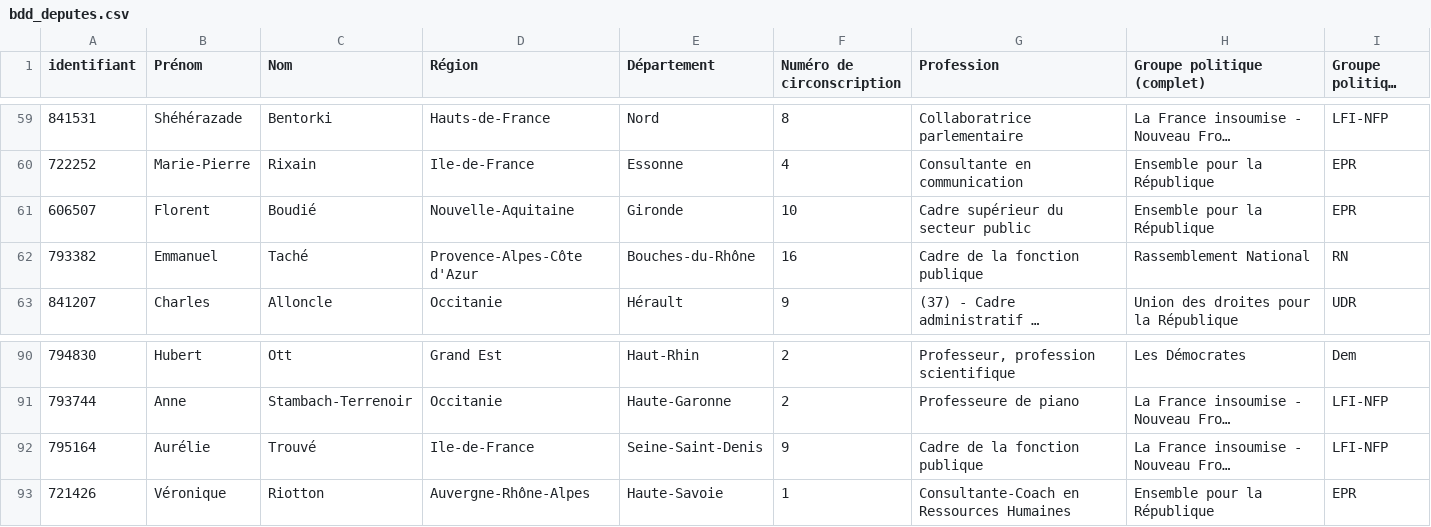
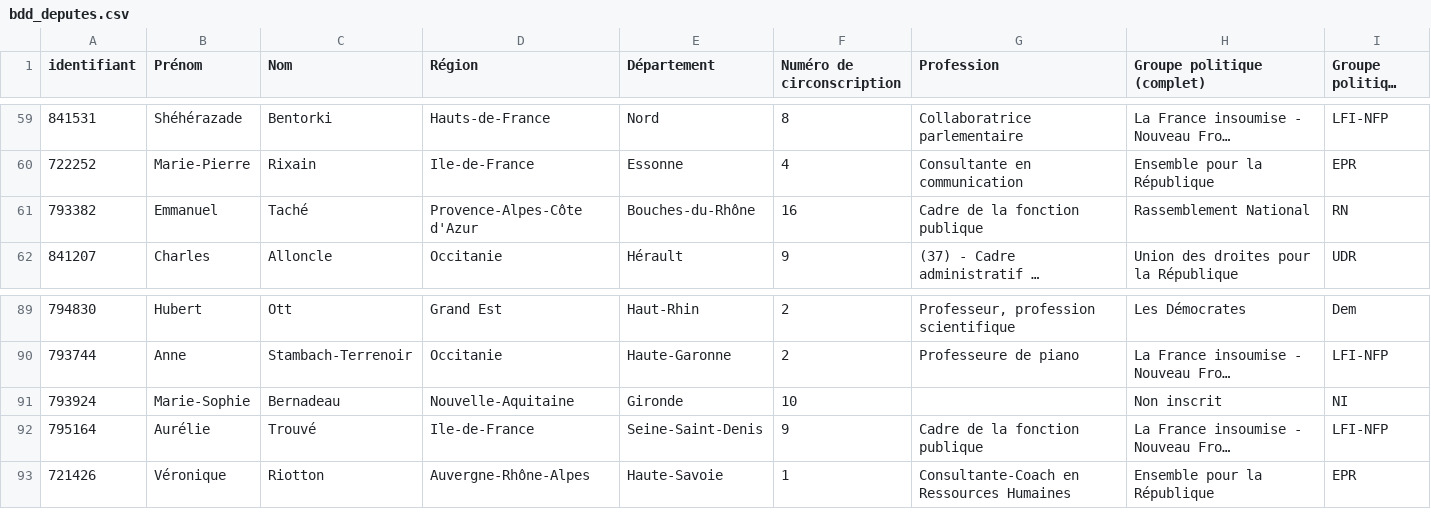
Before and after one commit to FrancoisMB/CollabBot, a CSV file: v4/bdd_deputes.csv, drawn as a sheet; only a part is shown, gaps mark what is left out; long unchanged cells end in …; removed rows and columns are numbered as before the commit, all else as after; the diff names each change by its address in the sheet, - before the commit and + after, or states it on an @@ line.

Commit message:
python commit 2026-07-21 05:05:32

```diff
--- a/v4/bdd_deputes.csv
+++ b/v4/bdd_deputes.csv
-row 61: 606507 | Florent | Boudié | Nouvelle-Aquitaine | Gironde | 10 | Cadre supérieur du secteur public | Ensemble pour la République | EPR
+row 91: 793924 | Marie-Sophie | Bernadeau | Nouvelle-Aquitaine | Gironde | 10 |  | Non inscrit | NI
```
